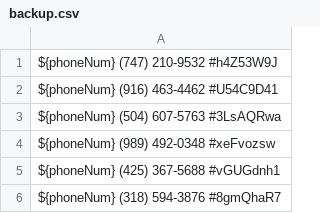
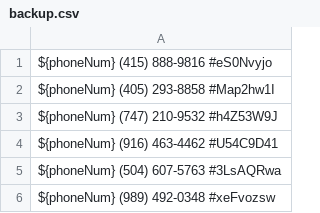
Before and after one commit to zieglarnatta/pythonLearning, a CSV file: backup.csv, drawn as a sheet; only a part is shown; the shorter side is filled out with more unchanged rows; the diff names each change by its address in the sheet, - before the commit and + after, or states it on an @@ line.

```diff
--- a/backup.csv
+++ b/backup.csv
+row 1: ${phoneNum} (415) 888-9816 #eS0Nvyjo
+row 2: ${phoneNum} (405) 293-8858 #Map2hw1I
```
Also changed, not shown: 1 other file.
